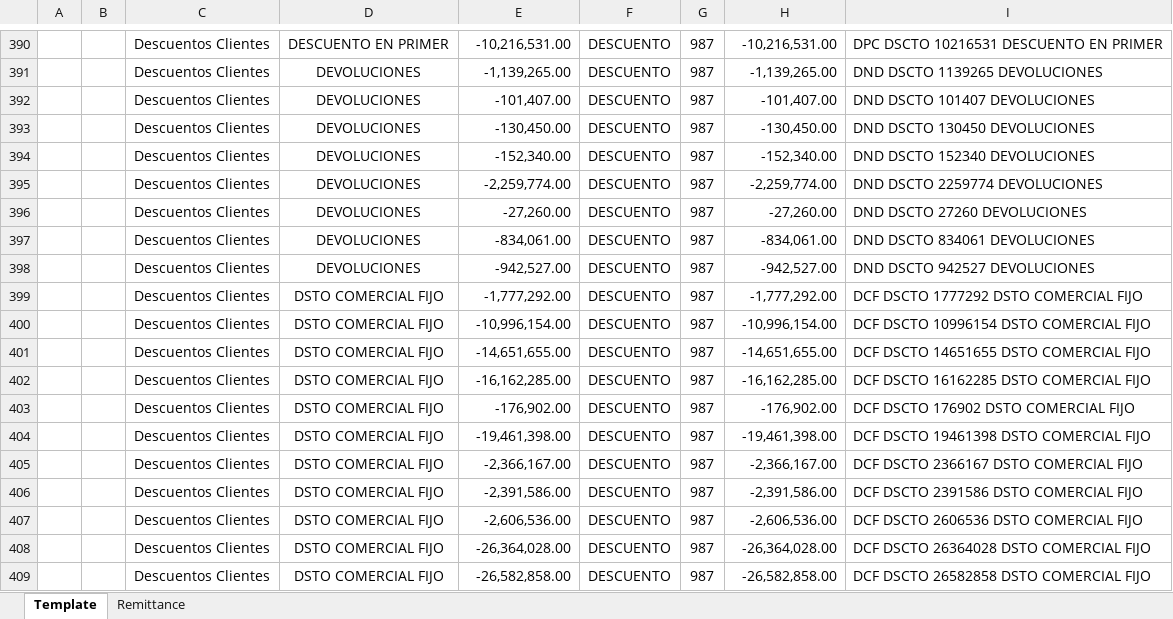
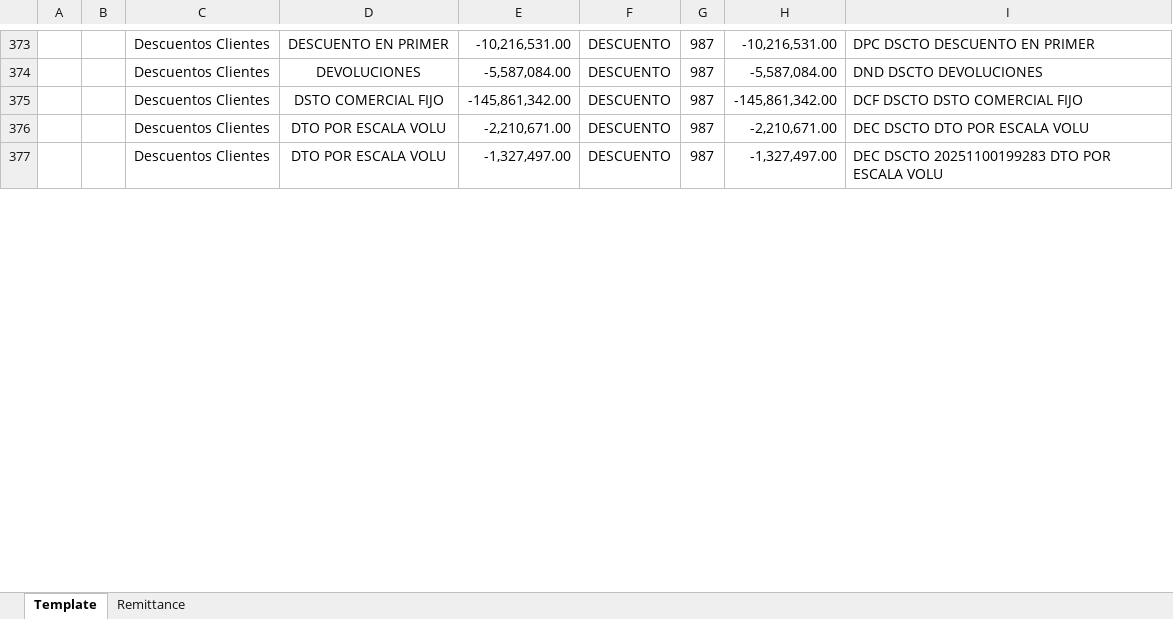
Before and after one commit to svbdatavision/Unilever_Collect_Digital, an Excel workbook: Pruebas/Archivos/Template/Colombia/Template_HRC_Cenco.xlsx, sheet Template, drawn as a sheet; only a part is shown, gaps mark what is left out; values as stored, in another font and other column widths than the file's, no borders; removed rows and columns are numbered as before the commit, all else as after; the diff covers the shown part only; the diff names each change by its address in the sheet, - before the commit and + after, or states it on an @@ line.

```diff
--- a/Pruebas/Archivos/Template/Colombia/Template_HRC_Cenco.xlsx (sheet Template)
+++ b/Pruebas/Archivos/Template/Colombia/Template_HRC_Cenco.xlsx (sheet Template)
-I373: DPC DSCTO 10216531 DESCUENTO EN PRIMER
+I373: DPC DSCTO DESCUENTO EN PRIMER
-row 391:  |  | Descuentos Clientes | DEVOLUCIONES | -1,139,265.00 | DESCUENTO | 987 | -1,139,265.00 | DND DSCTO 1139265 DEVOLUCIONES
-row 392:  |  | Descuentos Clientes | DEVOLUCIONES | -101,407.00 | DESCUENTO | 987 | -101,407.00 | DND DSCTO 101407 DEVOLUCIONES
-row 393:  |  | Descuentos Clientes | DEVOLUCIONES | -130,450.00 | DESCUENTO | 987 | -130,450.00 | DND DSCTO 130450 DEVOLUCIONES
-row 394:  |  | Descuentos Clientes | DEVOLUCIONES | -152,340.00 | DESCUENTO | 987 | -152,340.00 | DND DSCTO 152340 DEVOLUCIONES
-row 395:  |  | Descuentos Clientes | DEVOLUCIONES | -2,259,774.00 | DESCUENTO | 987 | -2,259,774.00 | DND DSCTO 2259774 DEVOLUCIONES
-E374: -27,260.00
+E374: -5,587,084.00
-H374: -27,260.00
+H374: -5,587,084.00
-I374: DND DSCTO 27260 DEVOLUCIONES
+I374: DND DSCTO DEVOLUCIONES
-row 397:  |  | Descuentos Clientes | DEVOLUCIONES | -834,061.00 | DESCUENTO | 987 | -834,061.00 | DND DSCTO 834061 DEVOLUCIONES
-row 398:  |  | Descuentos Clientes | DEVOLUCIONES | -942,527.00 | DESCUENTO | 987 | -942,527.00 | DND DSCTO 942527 DEVOLUCIONES
-row 399:  |  | Descuentos Clientes | DSTO COMERCIAL FIJO | -1,777,292.00 | DESCUENTO | 987 | -1,777,292.00 | DCF DSCTO 1777292 DSTO COMERCIAL FIJO
-row 400:  |  | Descuentos Clientes | DSTO COMERCIAL FIJO | -10,996,154.00 | DESCUENTO | 987 | -10,996,154.00 | DCF DSCTO 10996154 DSTO COMERCIAL FIJO
-row 401:  |  | Descuentos Clientes | DSTO COMERCIAL FIJO | -14,651,655.00 | DESCUENTO | 987 | -14,651,655.00 | DCF DSCTO 14651655 DSTO COMERCIAL FIJO
-row 402:  |  | Descuentos Clientes | DSTO COMERCIAL FIJO | -16,162,285.00 | DESCUENTO | 987 | -16,162,285.00 | DCF DSCTO 16162285 DSTO COMERCIAL FIJO
-E375: -176,902.00
+E375: -145,861,342.00
-H375: -176,902.00
+H375: -145,861,342.00
-I375: DCF DSCTO 176902 DSTO COMERCIAL FIJO
+I375: DCF DSCTO DSTO COMERCIAL FIJO
-row 404:  |  | Descuentos Clientes | DSTO COMERCIAL FIJO | -19,461,398.00 | DESCUENTO | 987 | -19,461,398.00 | DCF DSCTO 19461398 DSTO COMERCIAL FIJO
-D376:D377: DSTO COMERCIAL FIJO
+D376:D377: DTO POR ESCALA VOLU
-E376: -2,366,167.00
+E376: -2,210,671.00
-H376: -2,366,167.00
+H376: -2,210,671.00
-I376: DCF DSCTO 2366167 DSTO COMERCIAL FIJO
+I376: DEC DSCTO DTO POR ESCALA VOLU
-E377: -2,391,586.00
+E377: -1,327,497.00
-H377: -2,391,586.00
+H377: -1,327,497.00
-I377: DCF DSCTO 2391586 DSTO COMERCIAL FIJO
+I377: DEC DSCTO 20251100199283 DTO POR ESCALA VOLU
-row 407:  |  | Descuentos Clientes | DSTO COMERCIAL FIJO | -2,606,536.00 | DESCUENTO | 987 | -2,606,536.00 | DCF DSCTO 2606536 DSTO COMERCIAL FIJO
-row 408:  |  | Descuentos Clientes | DSTO COMERCIAL FIJO | -26,364,028.00 | DESCUENTO | 987 | -26,364,028.00 | DCF DSCTO 26364028 DSTO COMERCIAL FIJO
-row 409:  |  | Descuentos Clientes | DSTO COMERCIAL FIJO | -26,582,858.00 | DESCUENTO | 987 | -26,582,858.00 | DCF DSCTO 26582858 DSTO COMERCIAL FIJO
```
Also changed, not shown: 5 added rows, 22 removed rows and 43 edited cells elsewhere in this sheet, sheet Remittance, 15 other files.
